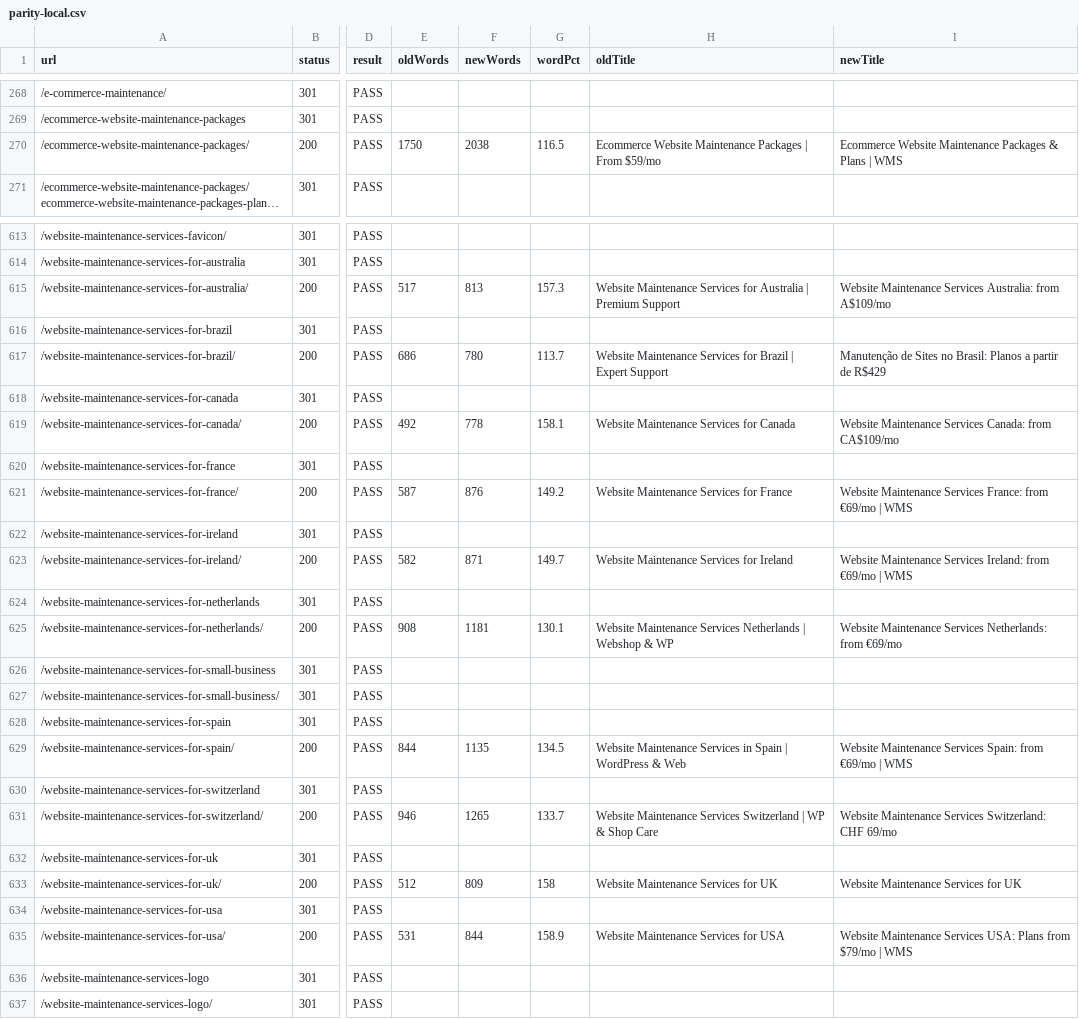
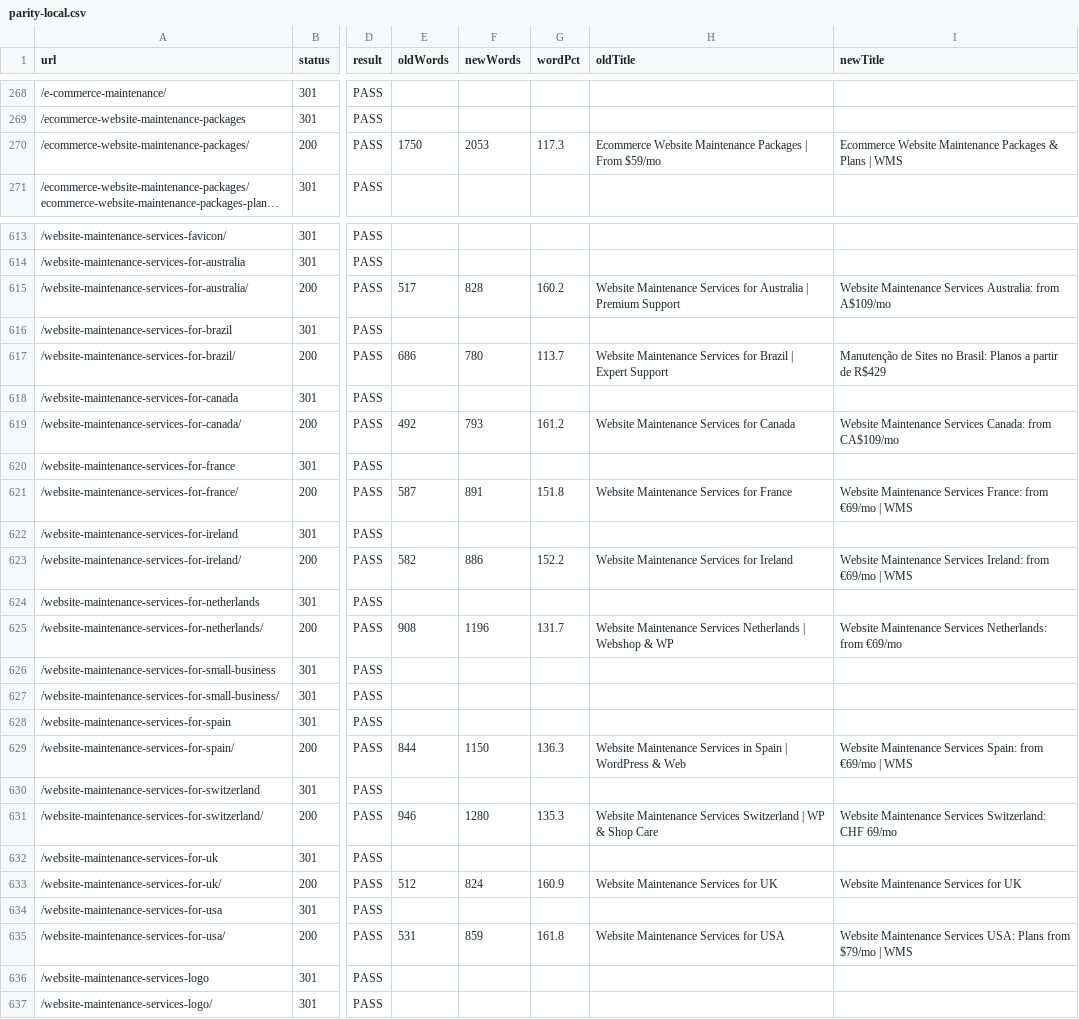
Before and after one commit to mobinul1001/ZamiMobin001-wms, a CSV file: reports/parity-local.csv, drawn as a sheet; only a part is shown, gaps mark what is left out; long unchanged cells end in …; the diff covers the shown part only; the diff names each change by its address in the sheet, - before the commit and + after, or states it on an @@ line.

```diff
--- a/reports/parity-local.csv
+++ b/reports/parity-local.csv
-F270 (newWords): 2038
+F270 (newWords): 2053
-G270 (wordPct): 116.5
+G270 (wordPct): 117.3
-F615 (newWords): 813
+F615 (newWords): 828
-G615 (wordPct): 157.3
+G615 (wordPct): 160.2
-F619 (newWords): 778
+F619 (newWords): 793
-G619 (wordPct): 158.1
+G619 (wordPct): 161.2
-F621 (newWords): 876
+F621 (newWords): 891
-G621 (wordPct): 149.2
+G621 (wordPct): 151.8
-F623 (newWords): 871
+F623 (newWords): 886
-G623 (wordPct): 149.7
+G623 (wordPct): 152.2
-F625 (newWords): 1181
+F625 (newWords): 1196
-G625 (wordPct): 130.1
+G625 (wordPct): 131.7
-F629 (newWords): 1135
+F629 (newWords): 1150
-G629 (wordPct): 134.5
+G629 (wordPct): 136.3
-F631 (newWords): 1265
+F631 (newWords): 1280
-G631 (wordPct): 133.7
+G631 (wordPct): 135.3
-F633 (newWords): 809
+F633 (newWords): 824
-G633 (wordPct): 158
+G633 (wordPct): 160.9
-F635 (newWords): 844
+F635 (newWords): 859
-G635 (wordPct): 158.9
+G635 (wordPct): 161.8
```
Also changed, not shown: 20 edited cells elsewhere in this file, 11 other files.
